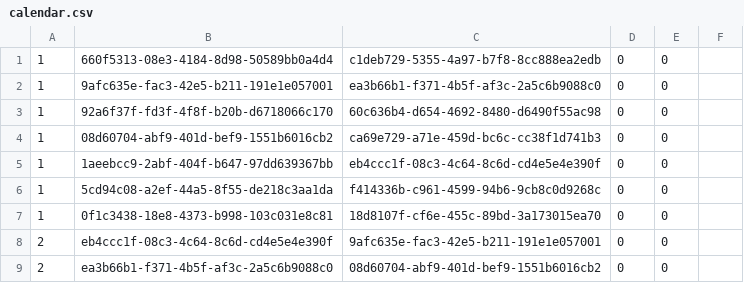
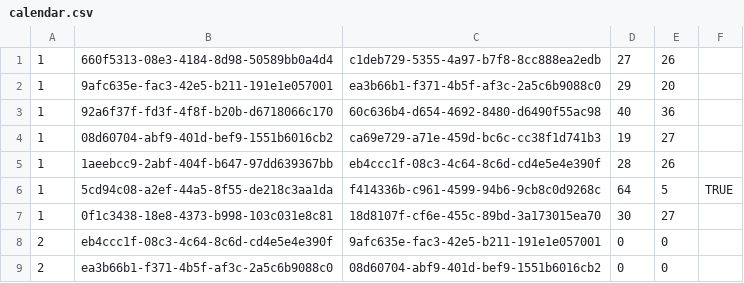
Before and after one commit to louisaldsr/frenchrugbysimulator, a CSV file: public/data/top14/calendar.csv, drawn as a sheet; only a part is shown.

Commit message:
chore(calendar): update csv export for TOP14 calendar public/data/top14/calendar.csv

```diff
--- a/public/data/top14/calendar.csv
+++ b/public/data/top14/calendar.csv
@@ -1,8 +1,8 @@
-1,660f5313-08e3-4184-8d98-50589bb0a4d4,c1deb729-5355-4a97-b7f8-8cc888ea2edb,0,0,
-1,9afc635e-fac3-42e5-b211-191e1e057001,ea3b66b1-f371-4b5f-af3c-2a5c6b9088c0,0,0,
-1,92a6f37f-fd3f-4f8f-b20b-d6718066c170,60c636b4-d654-4692-8480-d6490f55ac98,0,0,
-1,08d60704-abf9-401d-bef9-1551b6016cb2,ca69e729-a71e-459d-bc6c-cc38f1d741b3,0,0,
-1,1aeebcc9-2abf-404f-b647-97dd639367bb,eb4ccc1f-08c3-4c64-8c6d-cd4e5e4e390f,0,0,
-1,5cd94c08-a2ef-44a5-8f55-de218c3aa1da,f414336b-c961-4599-94b6-9cb8c0d9268c,0,0,
-1,0f1c3438-18e8-4373-b998-103c031e8c81,18d8107f-cf6e-455c-89bd-3a173015ea70,0,0,
+1,660f5313-08e3-4184-8d98-50589bb0a4d4,c1deb729-5355-4a97-b7f8-8cc888ea2edb,27,26,
+1,9afc635e-fac3-42e5-b211-191e1e057001,ea3b66b1-f371-4b5f-af3c-2a5c6b9088c0,29,20,
+1,92a6f37f-fd3f-4f8f-b20b-d6718066c170,60c636b4-d654-4692-8480-d6490f55ac98,40,36,
+1,08d60704-abf9-401d-bef9-1551b6016cb2,ca69e729-a71e-459d-bc6c-cc38f1d741b3,19,27,
+1,1aeebcc9-2abf-404f-b647-97dd639367bb,eb4ccc1f-08c3-4c64-8c6d-cd4e5e4e390f,28,26,
+1,5cd94c08-a2ef-44a5-8f55-de218c3aa1da,f414336b-c961-4599-94b6-9cb8c0d9268c,64,5,TRUE
+1,0f1c3438-18e8-4373-b998-103c031e8c81,18d8107f-cf6e-455c-89bd-3a173015ea70,30,27,
 2,eb4ccc1f-08c3-4c64-8c6d-cd4e5e4e390f,9afc635e-fac3-42e5-b211-191e1e057001,0,0,
```
